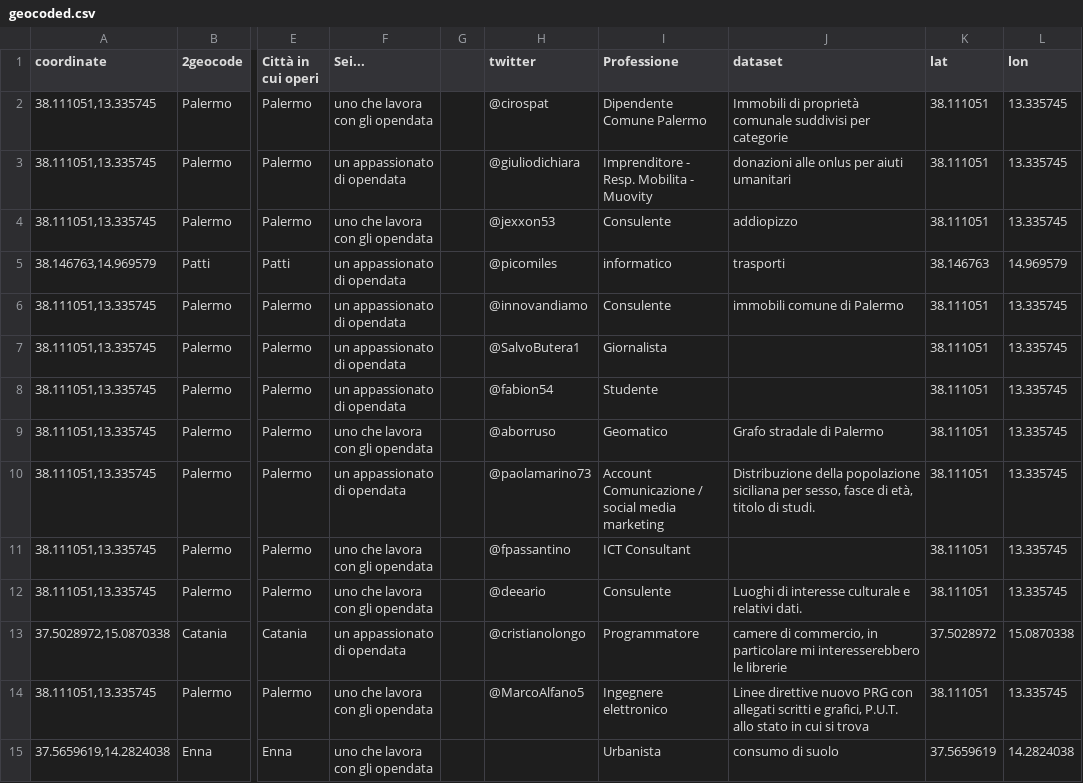
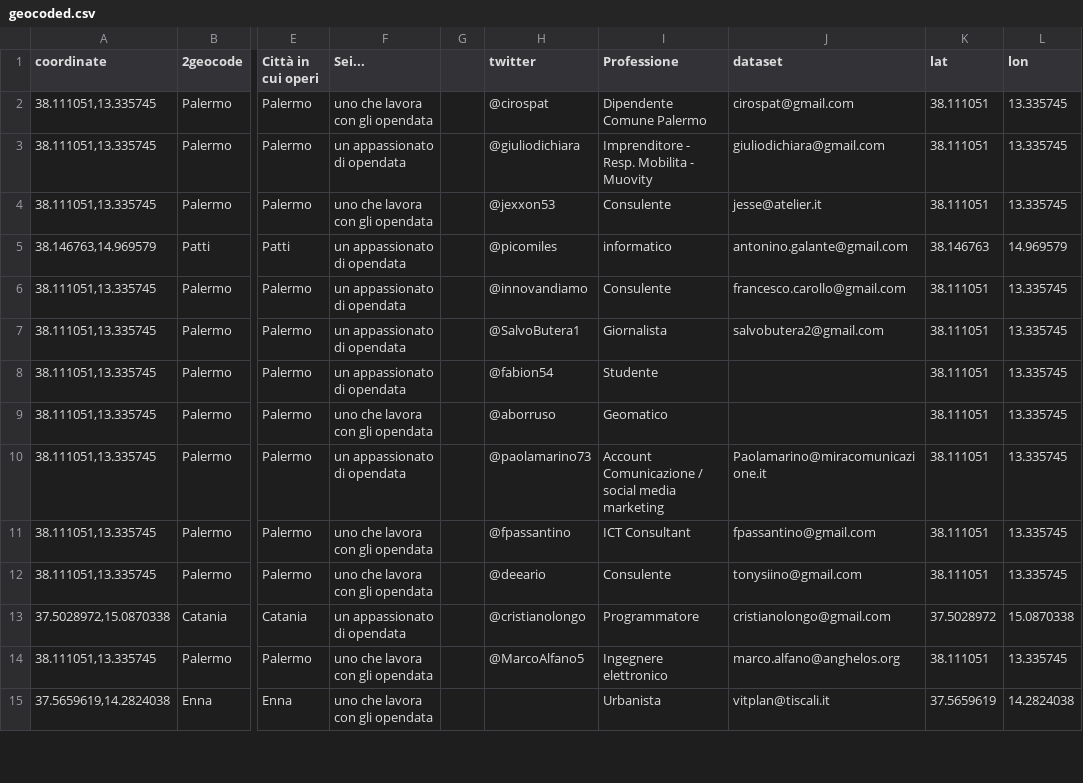
Before and after one commit to aborruso/stsmed, a CSV file: geocoded.csv, drawn as a sheet; only a part is shown, gaps mark what is left out; the diff covers the shown part only; the diff names each change by its address in the sheet, - before the commit and + after, or states it on an @@ line.

Commit message:
Update geocoded.csv

```diff
--- a/geocoded.csv
+++ b/geocoded.csv
-J2 (dataset): Immobili di proprietà comunale suddivisi per categorie
+J2 (dataset): cirospat@gmail.com
-J3 (dataset): donazioni alle onlus per aiuti umanitari
+J3 (dataset): giuliodichiara@gmail.com
-J4 (dataset): addiopizzo
+J4 (dataset): jesse@atelier.it
-J5 (dataset): trasporti
+J5 (dataset): antonino.galante@gmail.com
-J6 (dataset): immobili comune di Palermo
+J6 (dataset): francesco.carollo@gmail.com
-J7 (dataset): (empty)
+J7 (dataset): salvobutera2@gmail.com
-J9 (dataset): Grafo stradale di Palermo
+J9 (dataset): (empty)
-J10 (dataset): Distribuzione della popolazione siciliana per sesso, fasce di età, titolo di studi.
+J10 (dataset): Paolamarino@miracomunicazione.it
-J11 (dataset): (empty)
+J11 (dataset): fpassantino@gmail.com
-J12 (dataset): Luoghi di interesse culturale e relativi dati.
+J12 (dataset): tonysiino@gmail.com
-J13 (dataset): camere di commercio, in particolare mi interesserebbero le librerie
+J13 (dataset): cristianolongo@gmail.com
-J14 (dataset): Linee direttive nuovo PRG con allegati scritti e grafici, P.U.T. allo stato in cui si trova
+J14 (dataset): marco.alfano@anghelos.org
-J15 (dataset): consumo di suolo
+J15 (dataset): vitplan@tiscali.it
```
Also changed, not shown: 2 added rows and 8 edited cells elsewhere in this file.
